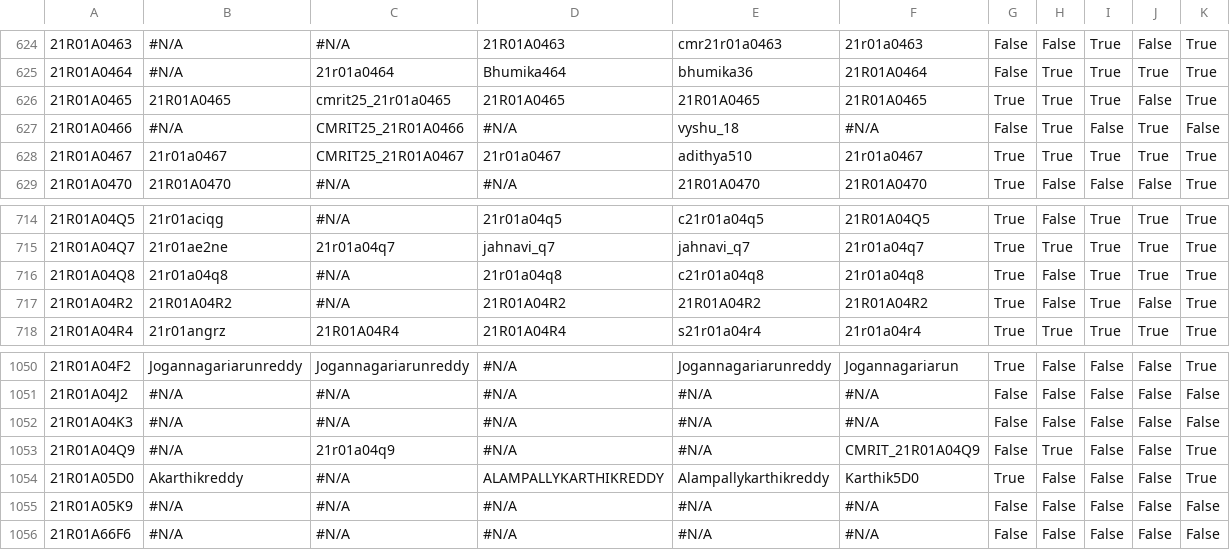
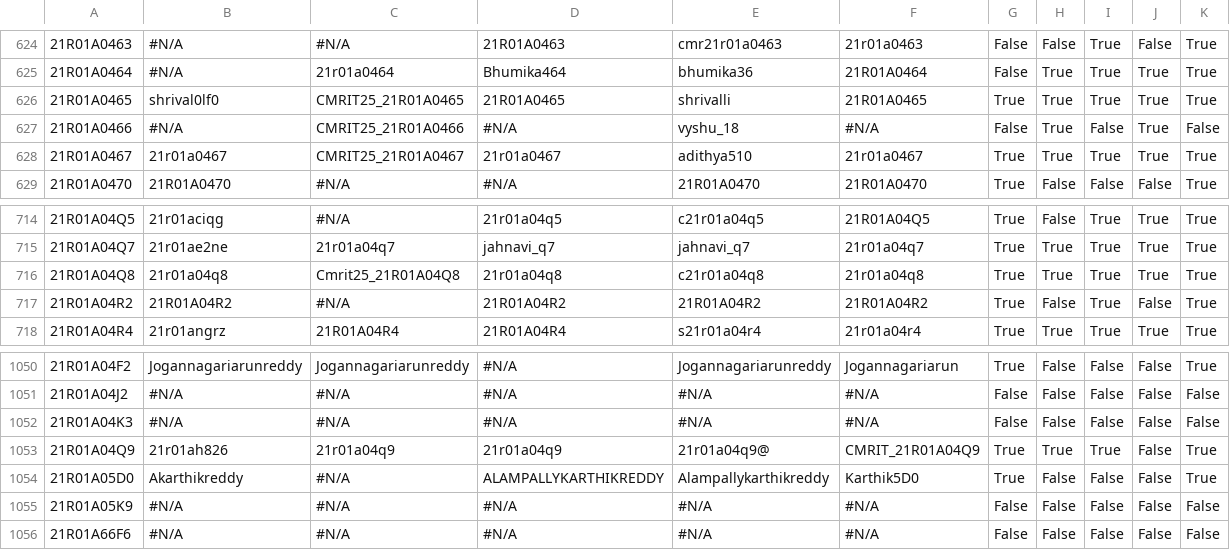
Before and after one commit to gabyah92/CMRIT2025Leaderboard, a CSV file: src/main/resources/participant_details.csv, drawn as a sheet; only a part is shown, gaps mark what is left out; the diff names each change by its address in the sheet, - before the commit and + after, or states it on an @@ line.

```diff
--- a/src/main/resources/participant_details.csv
+++ b/src/main/resources/participant_details.csv
-B626: 21R01A0465
+B626: shrival0lf0
-C626: cmrit25_21r01a0465
+C626: CMRIT25_21R01A0465
-E626: 21R01A0465
+E626: shrivalli
-J626: False
+J626: True
-C716: #N/A
+C716: Cmrit25_21R01A04Q8
-H716: False
+H716: True
-B1053: #N/A
+B1053: 21r01ah826
-D1053: #N/A
+D1053: 21r01a04q9
-E1053: #N/A
+E1053: 21r01a04q9@
-G1053: False
+G1053: True
-I1053: False
+I1053: True
```
